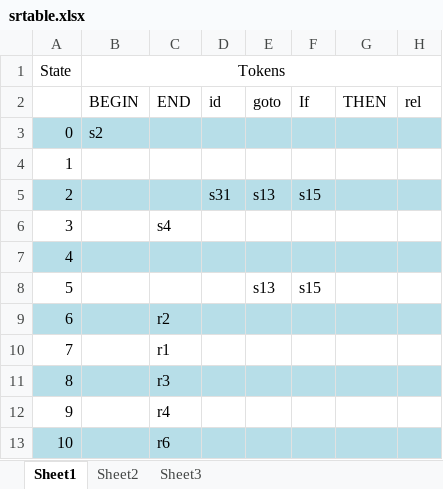
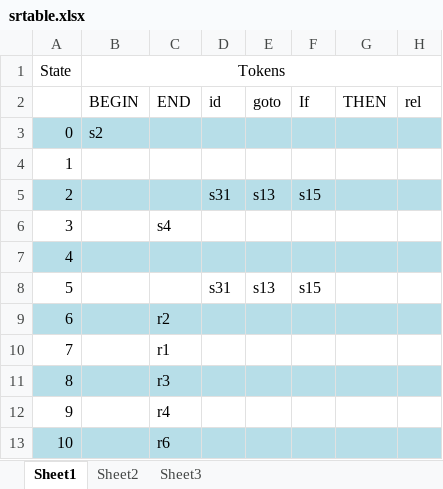
Before and after one commit to jhays200/Compilers, an Excel workbook: Final-Project/srtable.xlsx, sheet Sheet1, drawn as a sheet; only a part is shown; values as stored, in another font and other column widths than the file's, no borders; the diff names each change by its address in the sheet, - before the commit and + after, or states it on an @@ line.

```diff
--- a/Final-Project/srtable.xlsx (sheet Sheet1)
+++ b/Final-Project/srtable.xlsx (sheet Sheet1)
-D8: (empty)
+D8: s31
```
Also changed, not shown: 3 other files.
